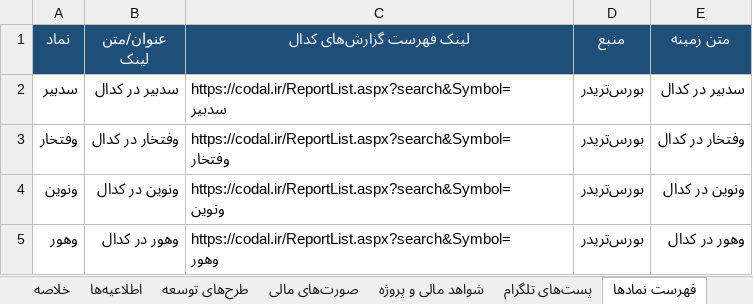
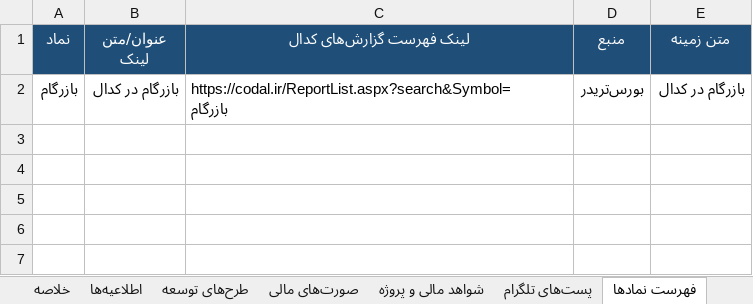
Before and after one commit to Hhh1370/radar-bourse, an Excel workbook: data/codal_disclosures_latest.xlsx, sheet فهرست نمادها, drawn as a sheet; values as stored, in another font and other column widths than the file's, no borders; removed rows and columns are numbered as before the commit, all else as after; the diff names each change by its address in the sheet, - before the commit and + after, or states it on an @@ line.

```diff
--- a/data/codal_disclosures_latest.xlsx (sheet فهرست نمادها)
+++ b/data/codal_disclosures_latest.xlsx (sheet فهرست نمادها)
-row 2: سدبیر | سدبیر در کدال | https://codal.ir/ReportList.aspx?search&Symbol=سدبیر | بورس‌تریدر | سدبیر در کدال
-row 3: وفتخار | وفتخار در کدال | https://codal.ir/ReportList.aspx?search&Symbol=وفتخار | بورس‌تریدر | وفتخار در کدال
-row 4: ونوین | ونوین در کدال | https://codal.ir/ReportList.aspx?search&Symbol=ونوین | بورس‌تریدر | ونوین در کدال
-row 5: وهور | وهور در کدال | https://codal.ir/ReportList.aspx?search&Symbol=وهور | بورس‌تریدر | وهور در کدال
+row 2: بازرگام | بازرگام در کدال | https://codal.ir/ReportList.aspx?search&Symbol=بازرگام | بورس‌تریدر | بازرگام در کدال
```
Also changed, not shown: sheet شواهد مالی و پروژه, sheet پست‌های تلگرام, sheet اطلاعیه‌ها, sheet صورت‌های مالی, sheet طرح‌های توسعه, sheet وضعیت منابع, 2 more sheets, 1 other file.
